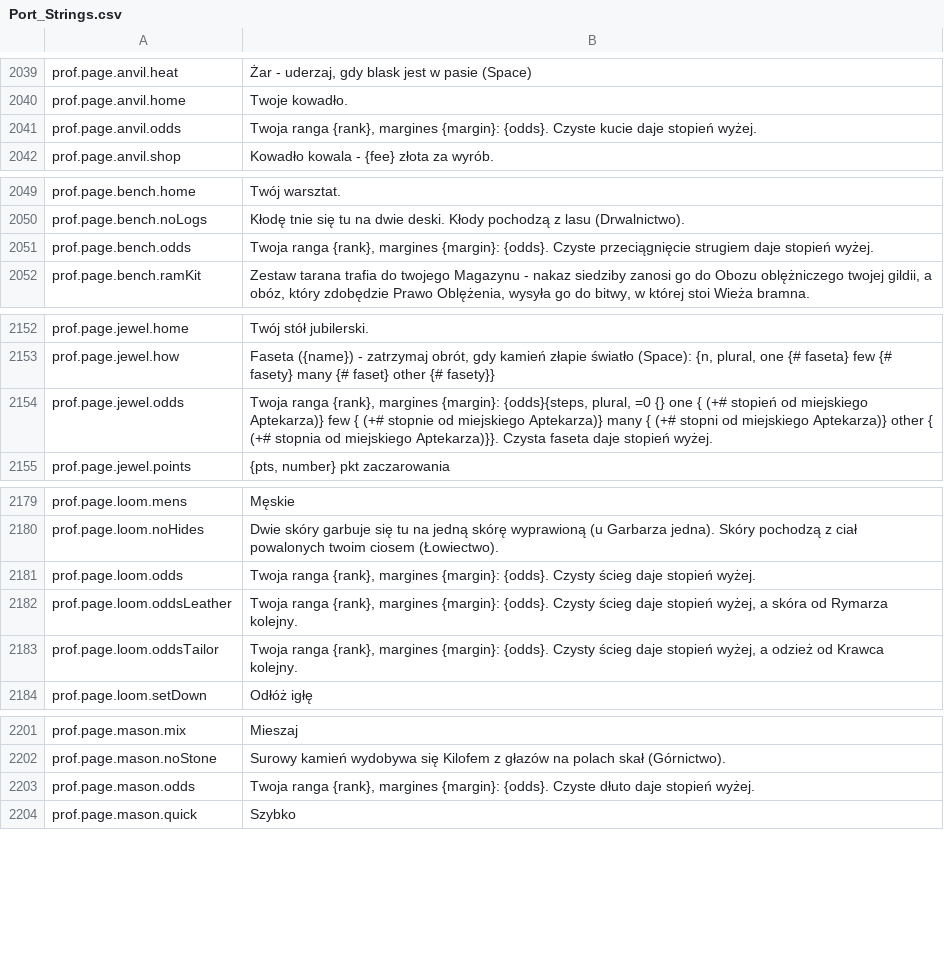
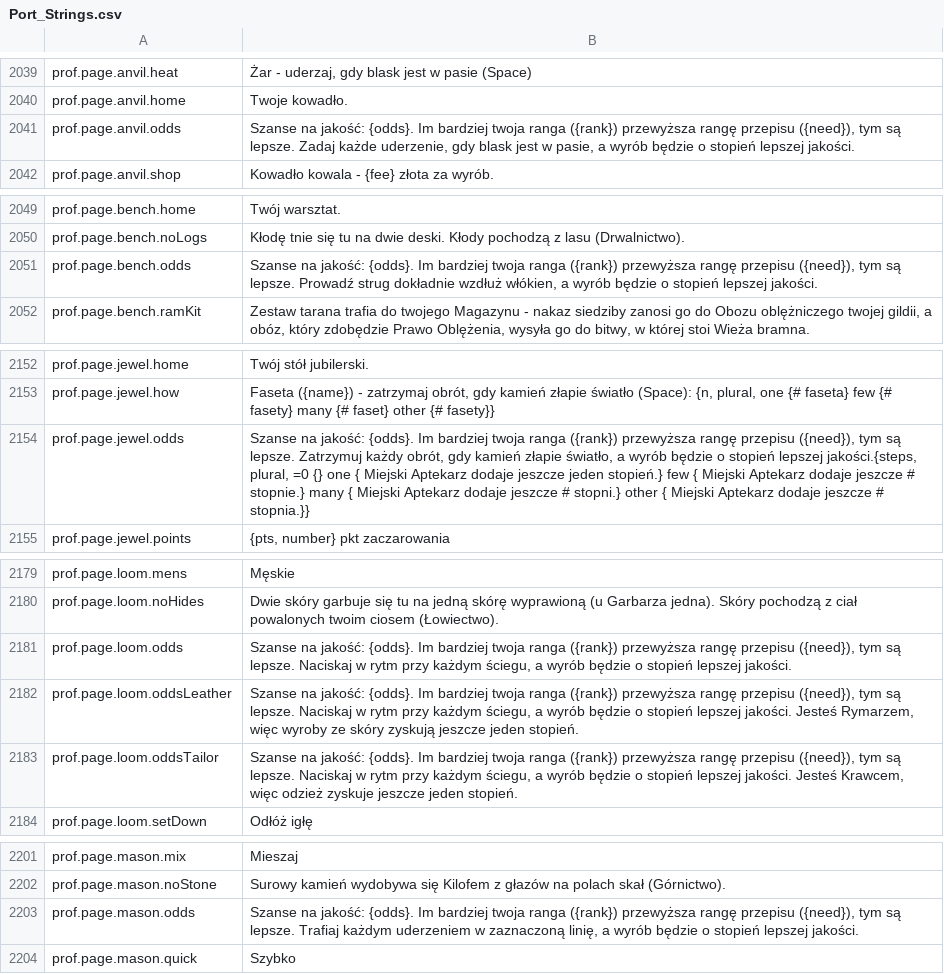
Before and after one commit to Betawolf1213/daggerfall-js-source-voice, a CSV file: locales/pl/Port_Strings.csv, drawn as a sheet; only a part is shown, gaps mark what is left out.

```diff
--- a/locales/pl/Port_Strings.csv
+++ b/locales/pl/Port_Strings.csv
@@ -2042,3 +2042,3 @@ prof.page.anvil.heat,"Żar - uderzaj, gdy blask jest w pasie (Space)"
 prof.page.anvil.home,"Twoje kowadło."
-prof.page.anvil.odds,"Twoja ranga {rank}, margines {margin}: {odds}. Czyste kucie daje stopień wyżej."
+prof.page.anvil.odds,"Szanse na jakość: {odds}. Im bardziej twoja ranga ({rank}) przewyższa rangę przepisu ({need}), tym są lepsze. Zadaj każde uderzenie, gdy blask jest w pasie, a wyrób będzie o stopień lepszej jakości."
 prof.page.anvil.shop,"Kowadło kowala - {fee} złota za wyrób."
@@ -2052,3 +2052,3 @@ prof.page.bench.home,"Twój warsztat."
 prof.page.bench.noLogs,"Kłodę tnie się tu na dwie deski. Kłody pochodzą z lasu (Drwalnictwo)."
-prof.page.bench.odds,"Twoja ranga {rank}, margines {margin}: {odds}. Czyste przeciągnięcie strugiem daje stopień wyżej."
+prof.page.bench.odds,"Szanse na jakość: {odds}. Im bardziej twoja ranga ({rank}) przewyższa rangę przepisu ({need}), tym są lepsze. Prowadź strug dokładnie wzdłuż włókien, a wyrób będzie o stopień lepszej jakości."
 prof.page.bench.ramKit,"Zestaw tarana trafia do twojego Magazynu - nakaz siedziby zanosi go do Obozu oblężniczego twojej gildii, a obóz, który zdobędzie Prawo Oblężenia, wysyła go do bitwy, w której stoi Wieża bramna."
@@ -2155,3 +2155,3 @@ prof.page.jewel.home,"Twój stół jubilerski."
 prof.page.jewel.how,"Faseta ({name}) - zatrzymaj obrót, gdy kamień złapie światło (Space): {n, plural, one {# faseta} few {# fasety} many {# faset} other {# fasety}}"
-prof.page.jewel.odds,"Twoja ranga {rank}, margines {margin}: {odds}{steps, plural, =0 {} one { (+# stopień od miejskiego Aptekarza)} few { (+# stopnie od miejskiego Aptekarza)} many { (+# stopni od miejskiego Aptekarza)} other { (+# stopnia od miejskiego Aptekarza)}}. Czysta faseta daje stopień wyżej."
+prof.page.jewel.odds,"Szanse na jakość: {odds}. Im bardziej twoja ranga ({rank}) przewyższa rangę przepisu ({need}), tym są lepsze. Zatrzymuj każdy obrót, gdy kamień złapie światło, a wyrób będzie o stopień lepszej jakości.{steps, plural, =0 {} one { Miejski Aptekarz dodaje jeszcze jeden stopień.} few { Miejski Aptekarz dodaje jeszcze # stopnie.} many { Miejski Aptekarz dodaje jeszcze # stopni.} other { Miejski Aptekarz dodaje jeszcze # stopnia.}}"
 prof.page.jewel.points,"{pts, number} pkt zaczarowania"
@@ -2182,5 +2182,5 @@ prof.page.loom.mens,"Męskie"
 prof.page.loom.noHides,"Dwie skóry garbuje się tu na jedną skórę wyprawioną (u Garbarza jedna). Skóry pochodzą z ciał powalonych twoim ciosem (Łowiectwo)."
-prof.page.loom.odds,"Twoja ranga {rank}, margines {margin}: {odds}. Czysty ścieg daje stopień wyżej."
-prof.page.loom.oddsLeather,"Twoja ranga {rank}, margines {margin}: {odds}. Czysty ścieg daje stopień wyżej, a skóra od Rymarza kolejny."
-prof.page.loom.oddsTailor,"Twoja ranga {rank}, margines {margin}: {odds}. Czysty ścieg daje stopień wyżej, a odzież od Krawca kolejny."
+prof.page.loom.odds,"Szanse na jakość: {odds}. Im bardziej twoja ranga ({rank}) przewyższa rangę przepisu ({need}), tym są lepsze. Naciskaj w rytm przy każdym ściegu, a wyrób będzie o stopień lepszej jakości."
+prof.page.loom.oddsLeather,"Szanse na jakość: {odds}. Im bardziej twoja ranga ({rank}) przewyższa rangę przepisu ({need}), tym są lepsze. Naciskaj w rytm przy każdym ściegu, a wyrób będzie o stopień lepszej jakości. Jesteś Rymarzem, więc wyroby ze skóry zyskują jeszcze jeden stopień."
+prof.page.loom.oddsTailor,"Szanse na jakość: {odds}. Im bardziej twoja ranga ({rank}) przewyższa rangę przepisu ({need}), tym są lepsze. Naciskaj w rytm przy każdym ściegu, a wyrób będzie o stopień lepszej jakości. Jesteś Krawcem, więc odzież zyskuje jeszcze jeden stopień."
 prof.page.loom.setDown,"Odłóż igłę"
@@ -2204,3 +2204,3 @@ prof.page.mason.mix,"Mieszaj"
 prof.page.mason.noStone,"Surowy kamień wydobywa się Kilofem z głazów na polach skał (Górnictwo)."
-prof.page.mason.odds,"Twoja ranga {rank}, margines {margin}: {odds}. Czyste dłuto daje stopień wyżej."
+prof.page.mason.odds,"Szanse na jakość: {odds}. Im bardziej twoja ranga ({rank}) przewyższa rangę przepisu ({need}), tym są lepsze. Trafiaj każdym uderzeniem w zaznaczoną linię, a wyrób będzie o stopień lepszej jakości."
 prof.page.mason.quick,"Szybko"
```
Also changed, not shown: locales/bg/Port_Strings.csv, locales/fi/Port_Strings.csv, 41 other files.
